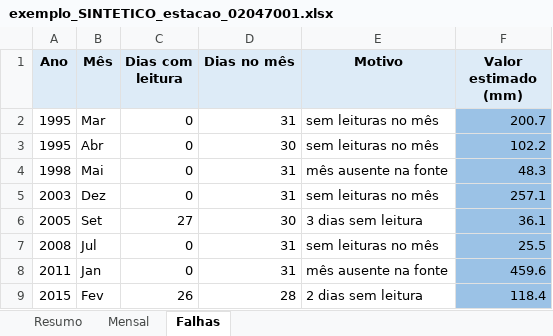
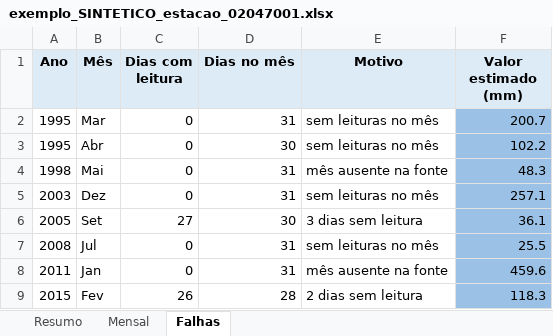
Before and after one commit to itagosc/hidroweb_precip_EI, an Excel workbook: exemplo_SINTETICO_estacao_02047001.xlsx, sheet Falhas, drawn as a sheet; values as stored, in another font and other column widths than the file's, no borders; the diff names each change by its address in the sheet, - before the commit and + after, or states it on an @@ line.

```diff
--- a/exemplo_SINTETICO_estacao_02047001.xlsx (sheet Falhas)
+++ b/exemplo_SINTETICO_estacao_02047001.xlsx (sheet Falhas)
-F9 (Valor estimado (mm)): 118.4
+F9 (Valor estimado (mm)): 118.3
```
Also changed, not shown: sheet Resumo, sheet Mensal, 3 other files.
